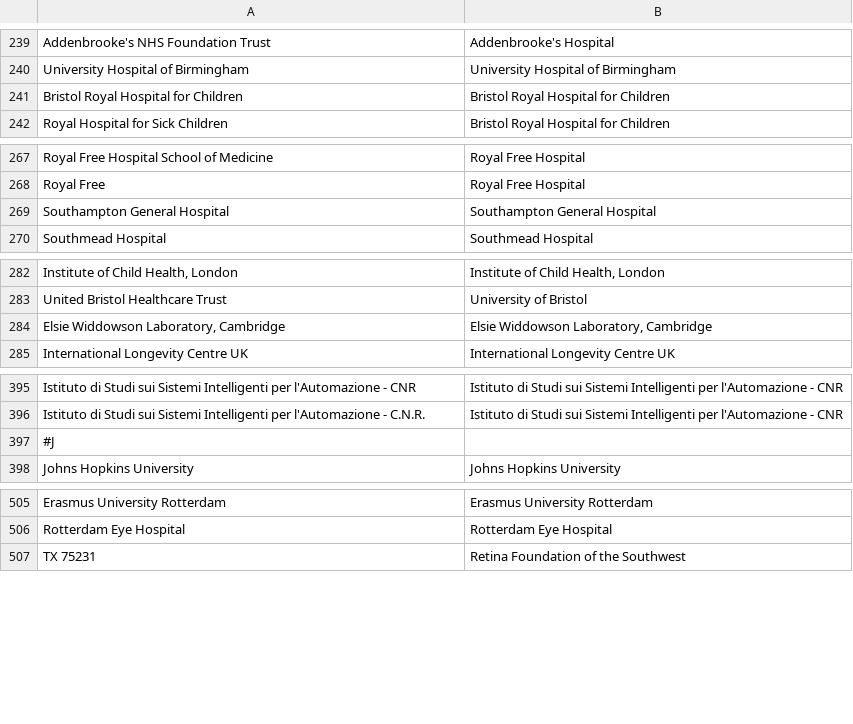
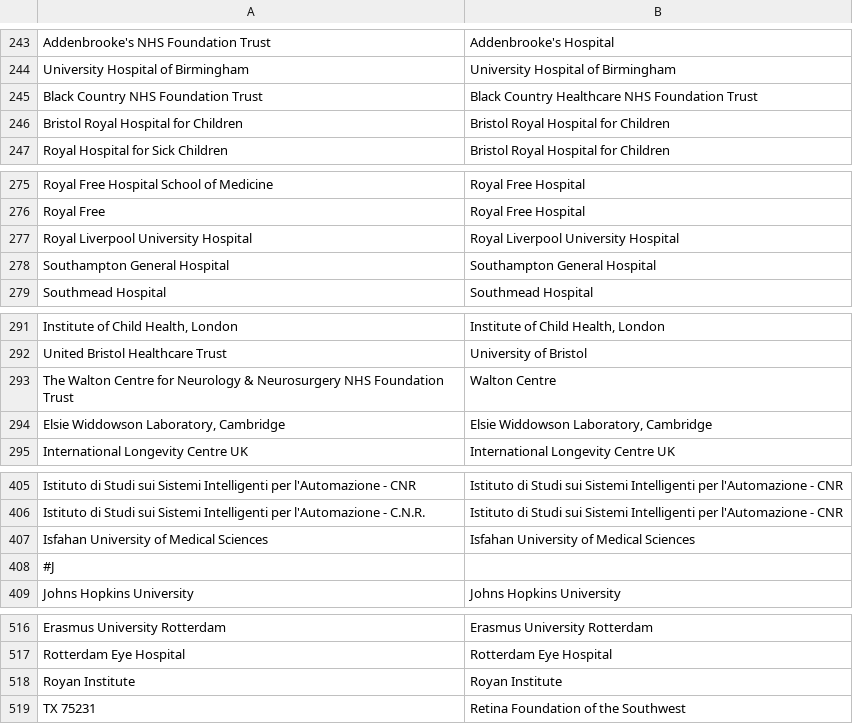
Before and after one commit to OllyButters/puma, a CSV file: config/institute_cleaning.csv, drawn as a sheet; only a part is shown, gaps mark what is left out; the diff covers the shown part only; the diff names each change by its address in the sheet, - before the commit and + after, or states it on an @@ line.

```diff
--- a/config/institute_cleaning.csv
+++ b/config/institute_cleaning.csv
+row 245: Black Country NHS Foundation Trust | Black Country Healthcare NHS Foundation Trust
+row 277: Royal Liverpool University Hospital | Royal Liverpool University Hospital
+row 293: The Walton Centre for Neurology & Neurosurgery NHS Foundation Trust | Walton Centre
+row 407: Isfahan University of Medical Sciences | Isfahan University of Medical Sciences
+row 518: Royan Institute | Royan Institute
```
Also changed, not shown: 7 added rows and 1 edited cell elsewhere in this file.
